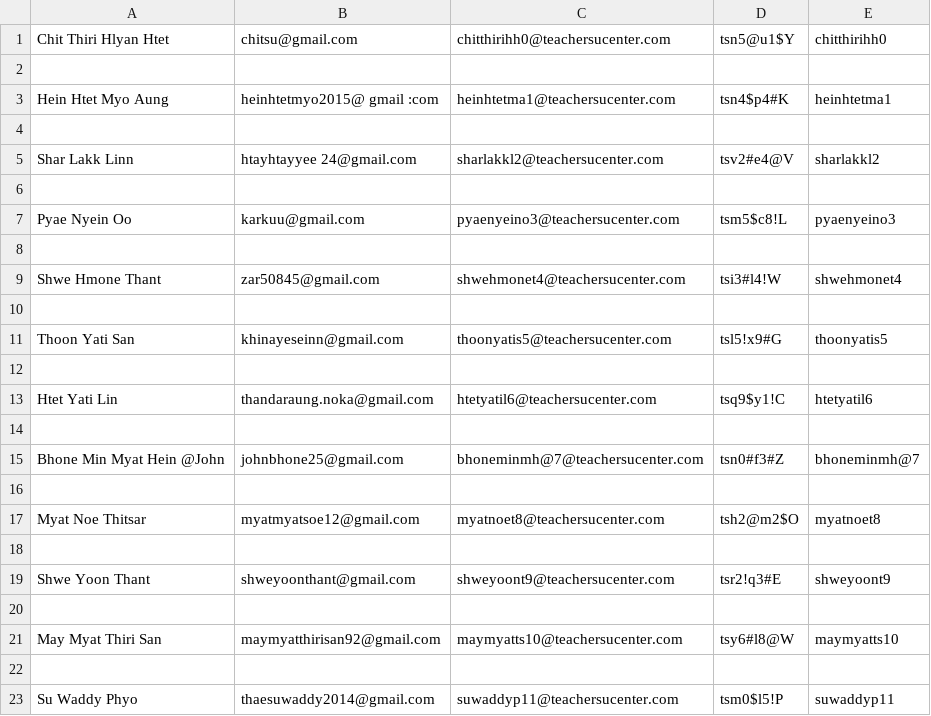
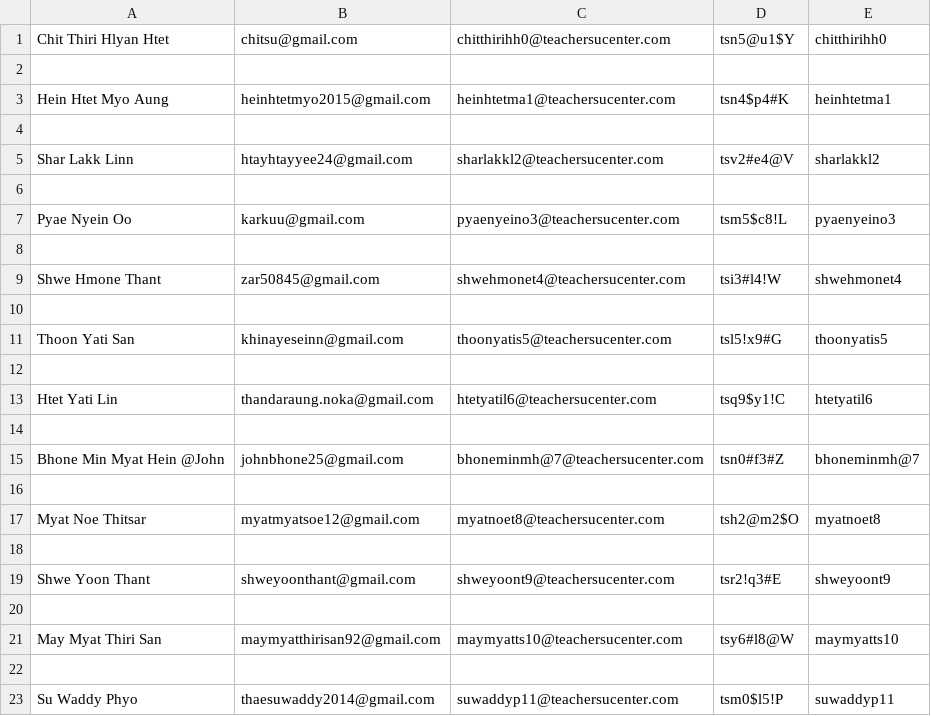
Before and after one commit to ninnroot/schedjuice4, a CSV file: readystudents.csv, drawn as a sheet.

```diff
--- a/readystudents.csv
+++ b/readystudents.csv
@@ -2,5 +2,5 @@ Chit Thiri Hlyan Htet,chitsu@gmail.com,chitthirihh0@teachersucenter.com,tsn5@u1$
 
-Hein Htet Myo Aung,heinhtetmyo2015@ gmail :com,heinhtetma1@teachersucenter.com,tsn4$p4#K,heinhtetma1
+Hein Htet Myo Aung,heinhtetmyo2015@gmail.com,heinhtetma1@teachersucenter.com,tsn4$p4#K,heinhtetma1
 
-Shar Lakk Linn,htayhtayyee 24@gmail.com,sharlakkl2@teachersucenter.com,tsv2#e4@V,sharlakkl2
+Shar Lakk Linn,htayhtayyee24@gmail.com,sharlakkl2@teachersucenter.com,tsv2#e4@V,sharlakkl2
 
```
Also changed, not shown: 4 other files.
